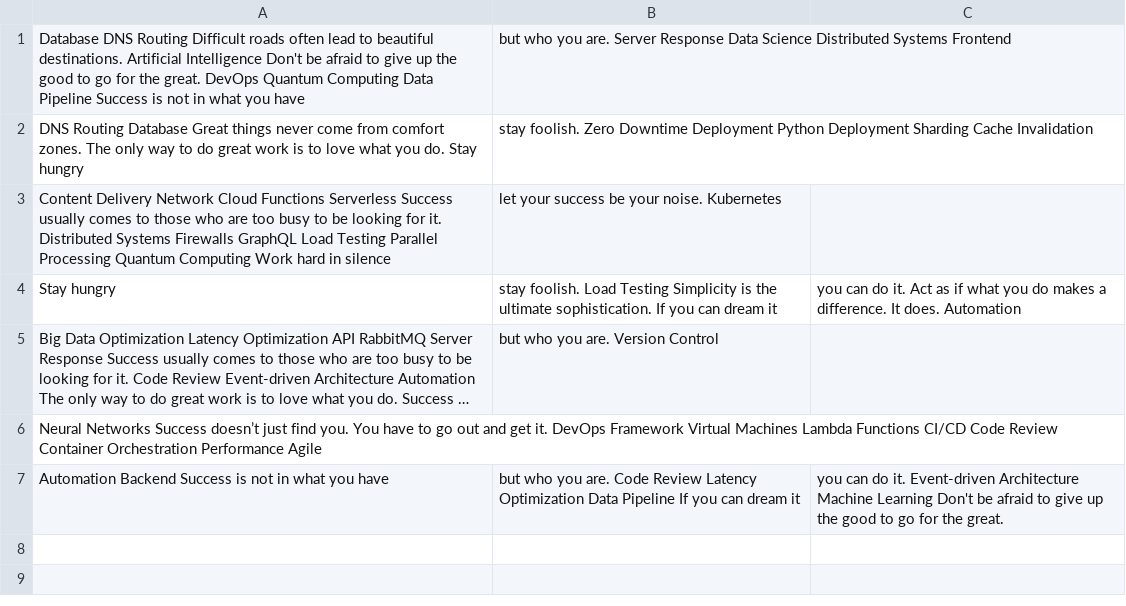
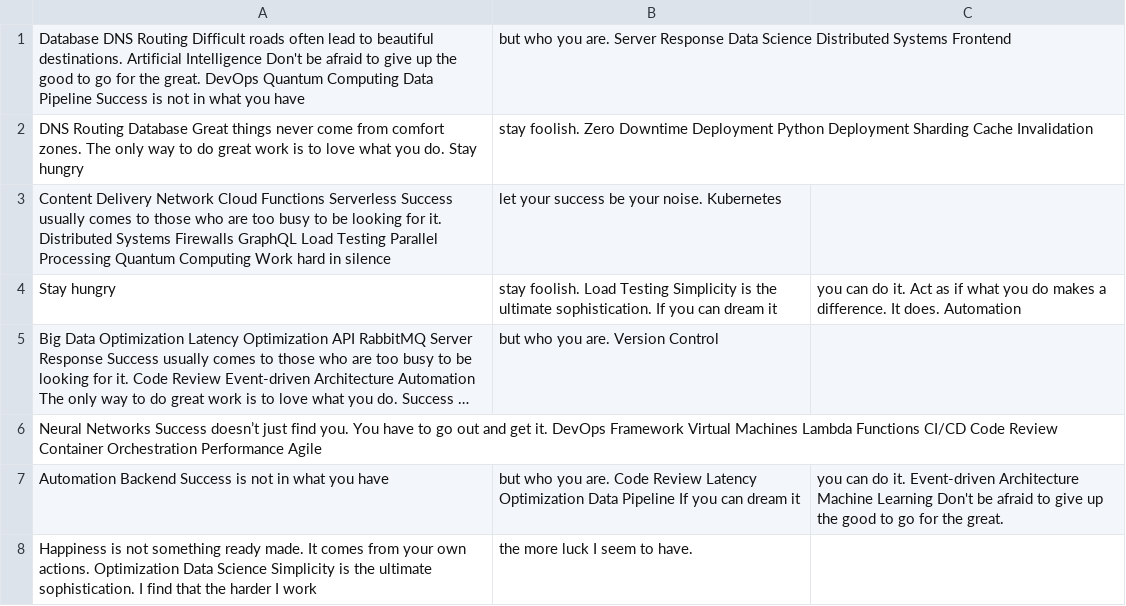
Before and after one commit to bingo-0h/mehn5513, a CSV file: archive/data.csv, drawn as a sheet; long unchanged cells end in …; the diff names each change by its address in the sheet, - before the commit and + after, or states it on an @@ line.

Commit message:
Updated archive

```diff
--- a/archive/data.csv
+++ b/archive/data.csv
+row 8: Happiness is not something ready made. It comes from your own actions. Optimization Data Science Simplicity is the ultimate sophistication. I find that the harder I work | the more luck I seem to have.
```
Also changed, not shown: 1 other file.
